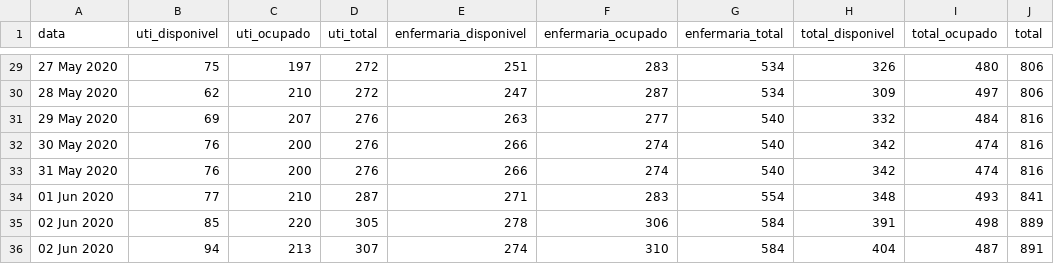
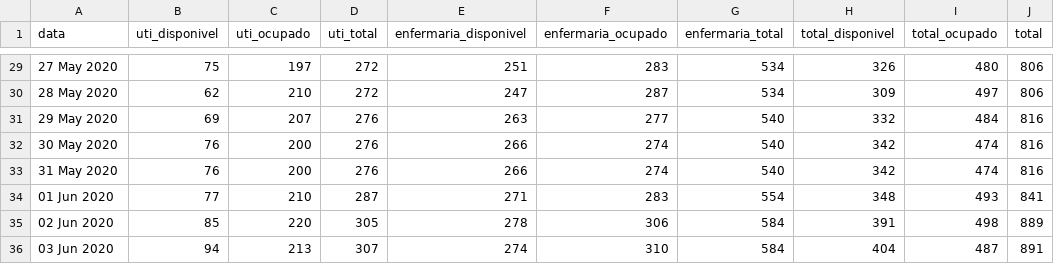
Before and after one commit to covid19pb/covid19pb.github.io, a CSV file: data/dados_pb_covid19_leitos.csv, drawn as a sheet; only a part is shown, gaps mark what is left out.

Commit message:
Correção da ambiguidade de datas do arquivos de dados de leitos hospitalares

```diff
--- a/data/dados_pb_covid19_leitos.csv
+++ b/data/dados_pb_covid19_leitos.csv
@@ -35,2 +35,2 @@ data,uti_disponivel,uti_ocupado,uti_total,enfermaria_disponivel,enfermaria_ocupa
 02 Jun 2020,85,220,305,278,306,584,391,498,889
-02 Jun 2020,94,213,307,274,310,584,404,487,891
+03 Jun 2020,94,213,307,274,310,584,404,487,891
```
